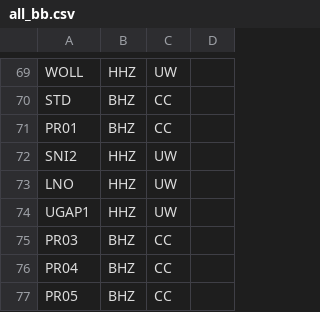
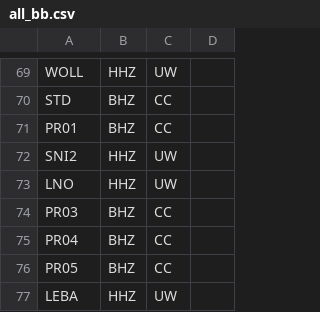
Before and after one commit to pnsn/magd_client, a CSV file: csv/2017_ehz_profile/all_bb.csv, drawn as a sheet; only a part is shown, gaps mark what is left out; the shorter side is filled out with more unchanged rows; the diff names each change by its address in the sheet, - before the commit and + after, or states it on an @@ line.

```diff
--- a/csv/2017_ehz_profile/all_bb.csv
+++ b/csv/2017_ehz_profile/all_bb.csv
-row 74: UGAP1 | HHZ | UW
```
Also changed, not shown: csv/2017_ehz_profile/4_component_fdsn.csv, csv/2017_ehz_profile/all_bb_fdsn.csv, 10 other files.
